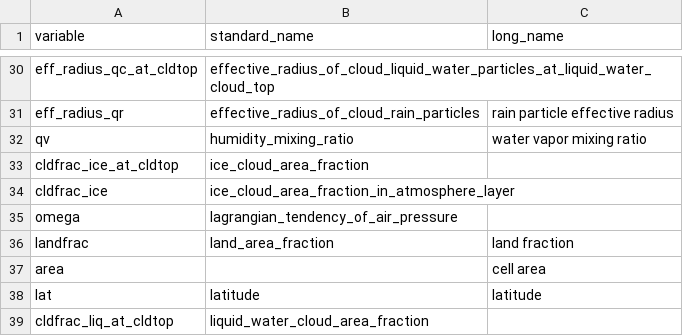
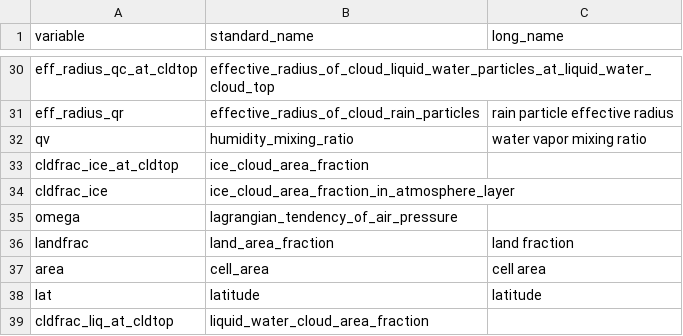
Before and after one commit to E3SM-Project/E3SM, a CSV file: components/eamxx/src/share/util/io_metadata/io_metadata.csv, drawn as a sheet; only a part is shown, gaps mark what is left out.

Commit message:
EAMxx: add missing standardname for 'area' variable

```diff
--- a/components/eamxx/src/share/util/io_metadata/io_metadata.csv
+++ b/components/eamxx/src/share/util/io_metadata/io_metadata.csv
@@ -36,3 +36,3 @@ omega,lagrangian_tendency_of_air_pressure,
 landfrac,land_area_fraction,land fraction
-area,,cell area
+area,cell_area,cell area
 lat,latitude,latitude
```
